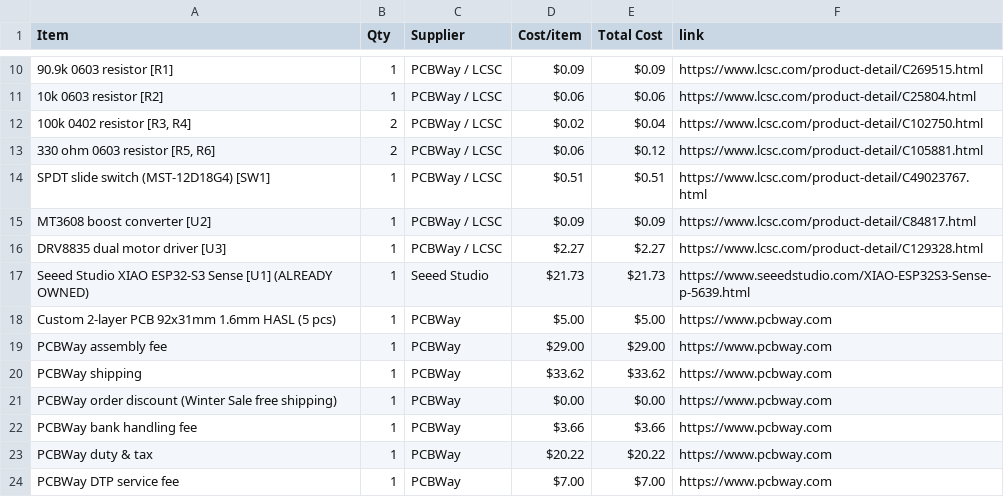
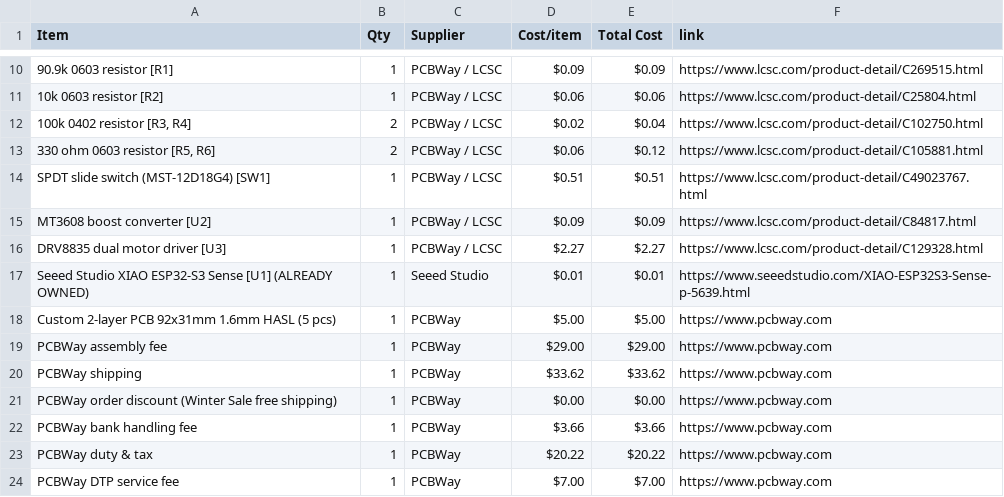
Before and after one commit to CodeNova-X/PicoScout1, a CSV file: BOM.csv, drawn as a sheet; only a part is shown, gaps mark what is left out.

Commit message:
Sync PicoScout1 from Half Life

```diff
--- a/BOM.csv
+++ b/BOM.csv
@@ -16,3 +16,3 @@ MT3608 boost converter [U2],1,PCBWay / LCSC,$0.09,$0.09,https://www.lcsc.com/pro
 DRV8835 dual motor driver [U3],1,PCBWay / LCSC,$2.27,$2.27,https://www.lcsc.com/product-detail/C129328.html
-Seeed Studio XIAO ESP32-S3 Sense [U1] (ALREADY OWNED),1,Seeed Studio,$21.73,$21.73,https://www.seeedstudio.com/XIAO-ESP32S3-Sense-p-5639.html
+Seeed Studio XIAO ESP32-S3 Sense [U1] (ALREADY OWNED),1,Seeed Studio,$0.01,$0.01,https://www.seeedstudio.com/XIAO-ESP32S3-Sense-p-5639.html
 Custom 2-layer PCB 92x31mm 1.6mm HASL (5 pcs),1,PCBWay,$5.00,$5.00,https://www.pcbway.com
```
